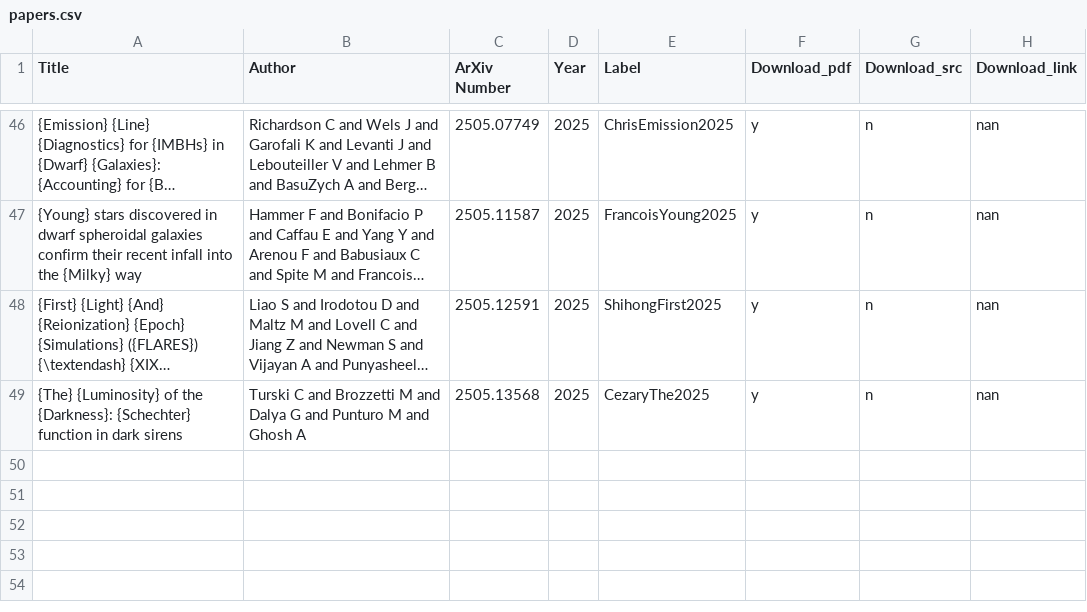
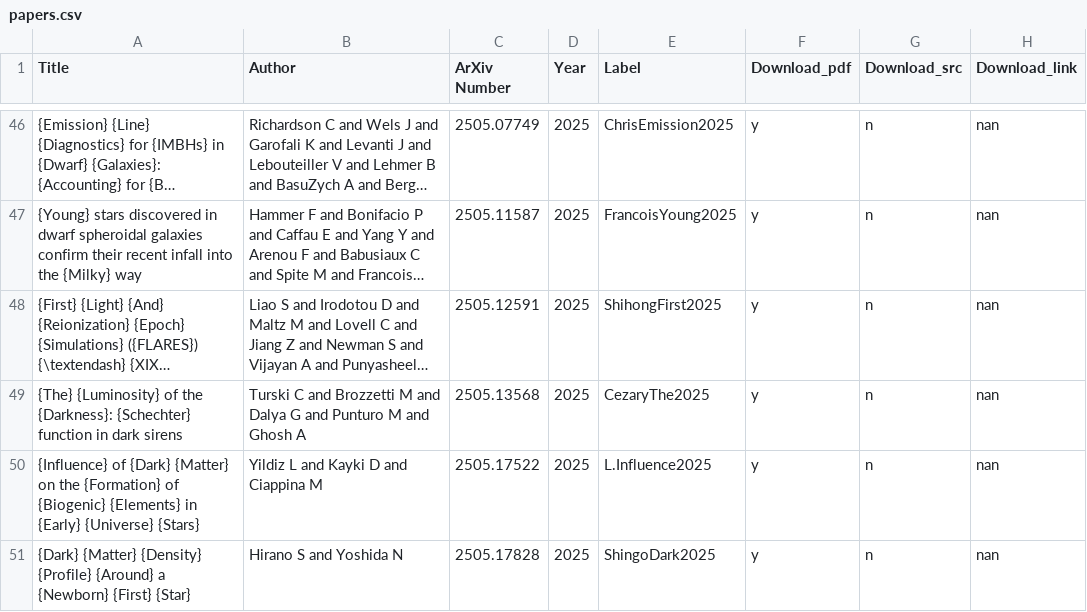
Before and after one commit to Vasissualiyp/references, a CSV file: papers.csv, drawn as a sheet; only a part is shown, gaps mark what is left out; long unchanged cells end in …; the diff names each change by its address in the sheet, - before the commit and + after, or states it on an @@ line.

Commit message:
Added papers with labels: L.Influence2025, ShingoDark2025

```diff
--- a/papers.csv
+++ b/papers.csv
+row 50: {Influence} of {Dark} {Matter} on the {Formation} of {Biogenic} {Elements} in {Early} {Universe} {Stars} | Yildiz L and Kayki D and Ciappina M | 2505.17522 | 2025 | L.Influence2025 | y | n | nan
+row 51: {Dark} {Matter} {Density} {Profile} {Around} a {Newborn} {First} {Star} | Hirano S and Yoshida N | 2505.17828 | 2025 | ShingoDark2025 | y | n | nan
```
Also changed, not shown: 1 other file.
